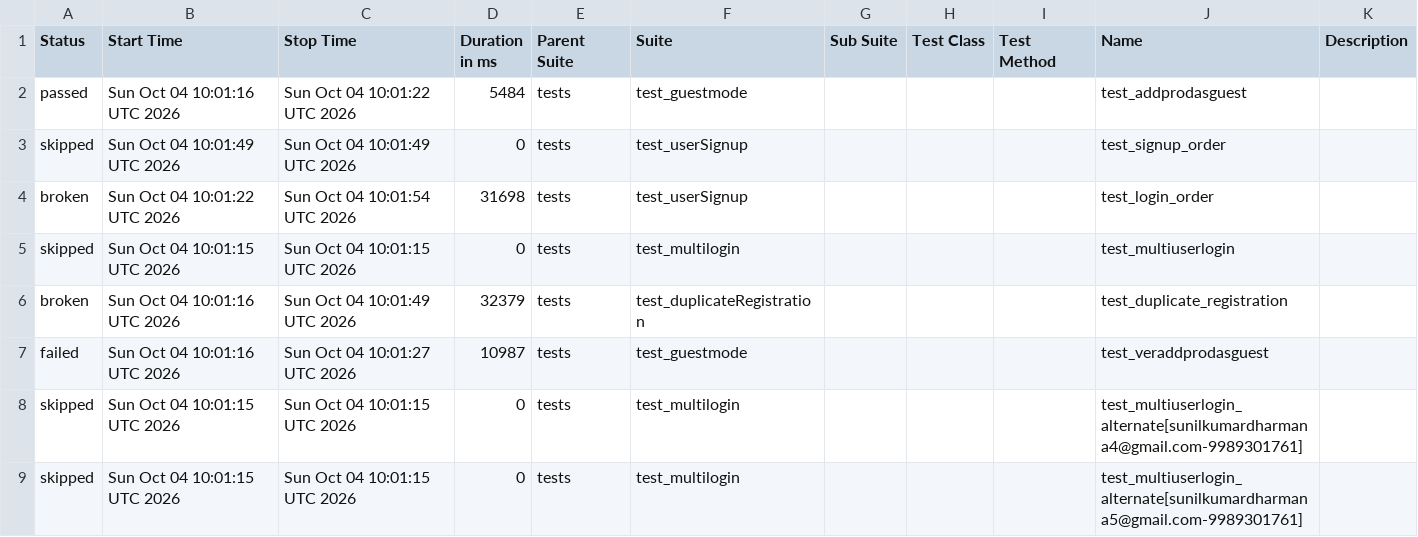
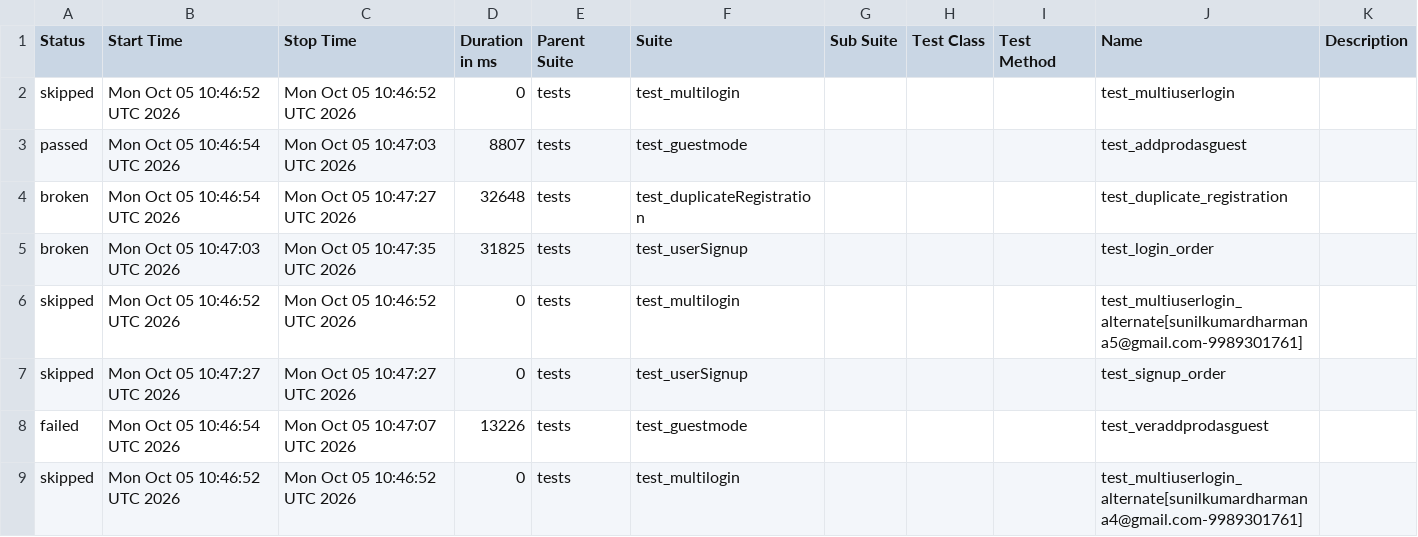
Before and after one commit to sunilkumardharmana24-afk/My_project, a CSV file: data/suites.csv, drawn as a sheet.

```diff
--- a/data/suites.csv
+++ b/data/suites.csv
@@ -1,9 +1,9 @@
 "Status","Start Time","Stop Time","Duration in ms","Parent Suite","Suite","Sub Suite","Test Class","Test Method","Name","Description"
-"passed","Sun Oct 04 10:01:16 UTC 2026","Sun Oct 04 10:01:22 UTC 2026","5484","tests","test_guestmode","","","","test_addprodasguest",""
-"skipped","Sun Oct 04 10:01:49 UTC 2026","Sun Oct 04 10:01:49 UTC 2026","0","tests","test_userSignup","","","","test_signup_order",""
-"broken","Sun Oct 04 10:01:22 UTC 2026","Sun Oct 04 10:01:54 UTC 2026","31698","tests","test_userSignup","","","","test_login_order",""
-"skipped","Sun Oct 04 10:01:15 UTC 2026","Sun Oct 04 10:01:15 UTC 2026","0","tests","test_multilogin","","","","test_multiuserlogin",""
-"broken","Sun Oct 04 10:01:16 UTC 2026","Sun Oct 04 10:01:49 UTC 2026","32379","tests","test_duplicateRegistration","","","","test_duplicate_registration",""
-"failed","Sun Oct 04 10:01:16 UTC 2026","Sun Oct 04 10:01:27 UTC 2026","10987","tests","test_guestmode","","","","test_veraddprodasguest",""
-"skipped","Sun Oct 04 10:01:15 UTC 2026","Sun Oct 04 10:01:15 UTC 2026","0","tests","test_multilogin","","","","test_multiuserlogin_alternate[sunilkumardharmana4@gmail.com-9989301761]",""
-"skipped","Sun Oct 04 10:01:15 UTC 2026","Sun Oct 04 10:01:15 UTC 2026","0","tests","test_multilogin","","","","test_multiuserlogin_alternate[sunilkumardharmana5@gmail.com-9989301761]",""
+"skipped","Mon Oct 05 10:46:52 UTC 2026","Mon Oct 05 10:46:52 UTC 2026","0","tests","test_multilogin","","","","test_multiuserlogin",""
+"passed","Mon Oct 05 10:46:54 UTC 2026","Mon Oct 05 10:47:03 UTC 2026","8807","tests","test_guestmode","","","","test_addprodasguest",""
+"broken","Mon Oct 05 10:46:54 UTC 2026","Mon Oct 05 10:47:27 UTC 2026","32648","tests","test_duplicateRegistration","","","","test_duplicate_registration",""
+"broken","Mon Oct 05 10:47:03 UTC 2026","Mon Oct 05 10:47:35 UTC 2026","31825","tests","test_userSignup","","","","test_login_order",""
+"skipped","Mon Oct 05 10:46:52 UTC 2026","Mon Oct 05 10:46:52 UTC 2026","0","tests","test_multilogin","","","","test_multiuserlogin_alternate[sunilkumardharmana5@gmail.com-9989301761]",""
+"skipped","Mon Oct 05 10:47:27 UTC 2026","Mon Oct 05 10:47:27 UTC 2026","0","tests","test_userSignup","","","","test_signup_order",""
+"failed","Mon Oct 05 10:46:54 UTC 2026","Mon Oct 05 10:47:07 UTC 2026","13226","tests","test_guestmode","","","","test_veraddprodasguest",""
+"skipped","Mon Oct 05 10:46:52 UTC 2026","Mon Oct 05 10:46:52 UTC 2026","0","tests","test_multilogin","","","","test_multiuserlogin_alternate[sunilkumardharmana4@gmail.com-9989301761]",""
```
Also changed, not shown: 54 other files.
